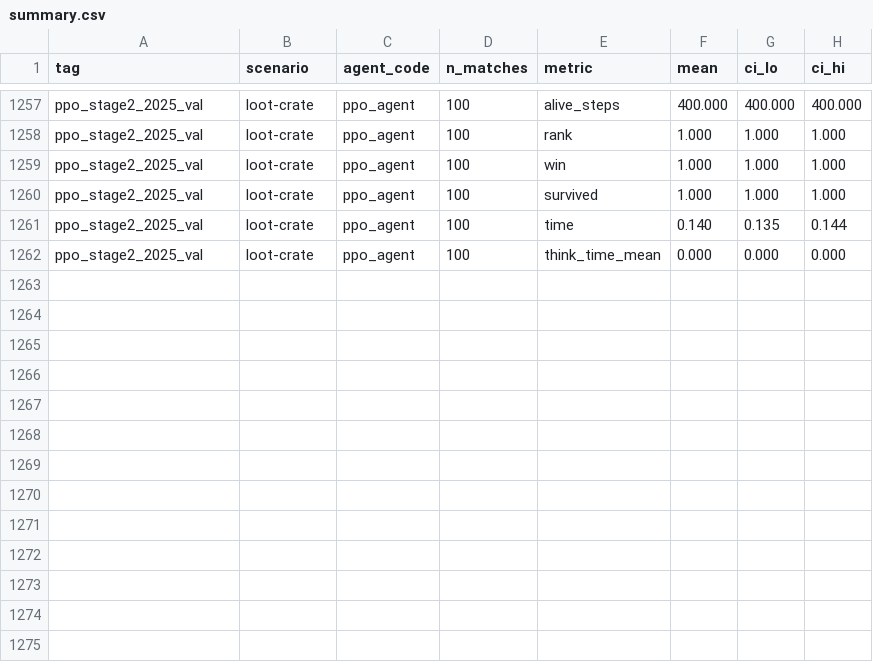
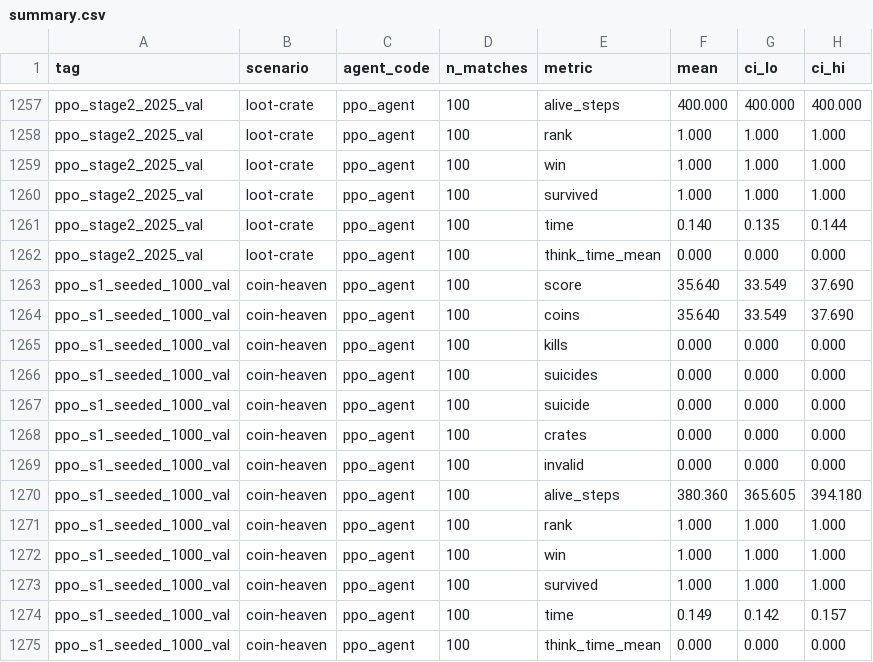
Before and after one commit to yehmhnn/Bomberman, a CSV file: evaluation/results/summary/summary.csv, drawn as a sheet; only a part is shown, gaps mark what is left out.

```diff
--- a/evaluation/results/summary/summary.csv
+++ b/evaluation/results/summary/summary.csv
@@ -1262 +1262,14 @@ ppo_stage2_2025_val,loot-crate,ppo_agent,100,time,0.140,0.135,0.144
 ppo_stage2_2025_val,loot-crate,ppo_agent,100,think_time_mean,0.000,0.000,0.000
+ppo_s1_seeded_1000_val,coin-heaven,ppo_agent,100,score,35.640,33.549,37.690
+ppo_s1_seeded_1000_val,coin-heaven,ppo_agent,100,coins,35.640,33.549,37.690
+ppo_s1_seeded_1000_val,coin-heaven,ppo_agent,100,kills,0.000,0.000,0.000
+ppo_s1_seeded_1000_val,coin-heaven,ppo_agent,100,suicides,0.000,0.000,0.000
+ppo_s1_seeded_1000_val,coin-heaven,ppo_agent,100,suicide,0.000,0.000,0.000
+ppo_s1_seeded_1000_val,coin-heaven,ppo_agent,100,crates,0.000,0.000,0.000
+ppo_s1_seeded_1000_val,coin-heaven,ppo_agent,100,invalid,0.000,0.000,0.000
+ppo_s1_seeded_1000_val,coin-heaven,ppo_agent,100,alive_steps,380.360,365.605,394.180
+ppo_s1_seeded_1000_val,coin-heaven,ppo_agent,100,rank,1.000,1.000,1.000
+ppo_s1_seeded_1000_val,coin-heaven,ppo_agent,100,win,1.000,1.000,1.000
+ppo_s1_seeded_1000_val,coin-heaven,ppo_agent,100,survived,1.000,1.000,1.000
+ppo_s1_seeded_1000_val,coin-heaven,ppo_agent,100,time,0.149,0.142,0.157
+ppo_s1_seeded_1000_val,coin-heaven,ppo_agent,100,think_time_mean,0.000,0.000,0.000
```
Also changed, not shown: 13 other files.
